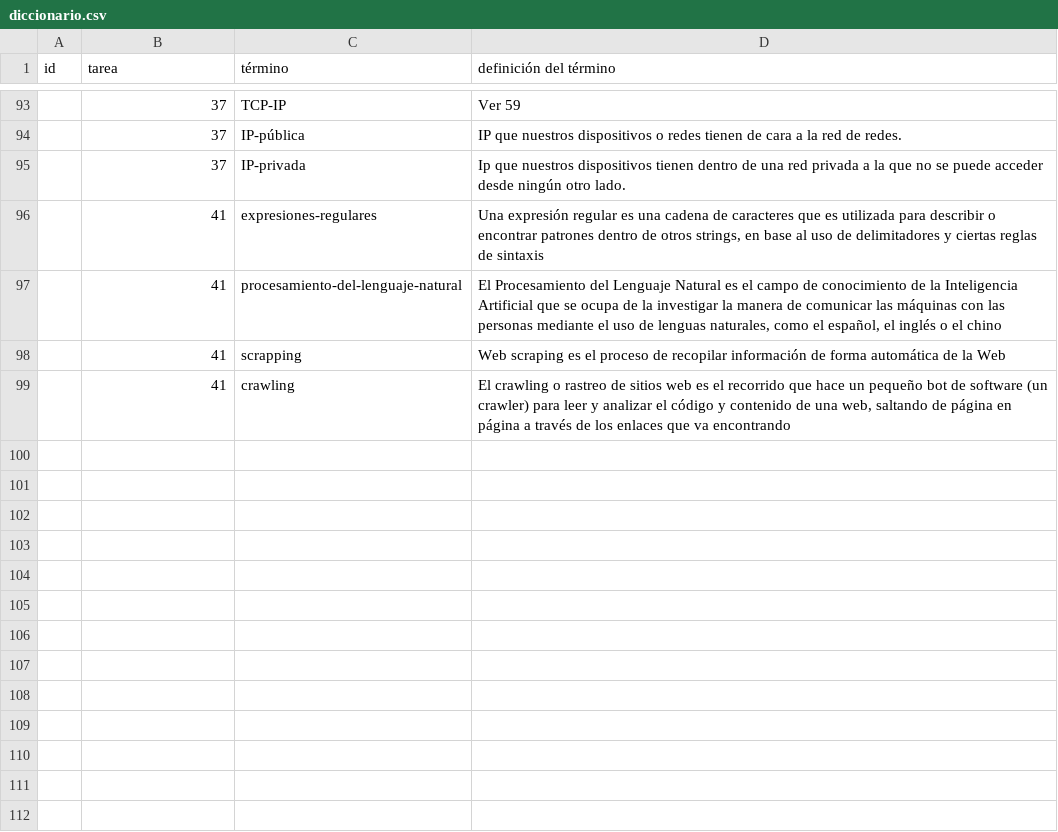
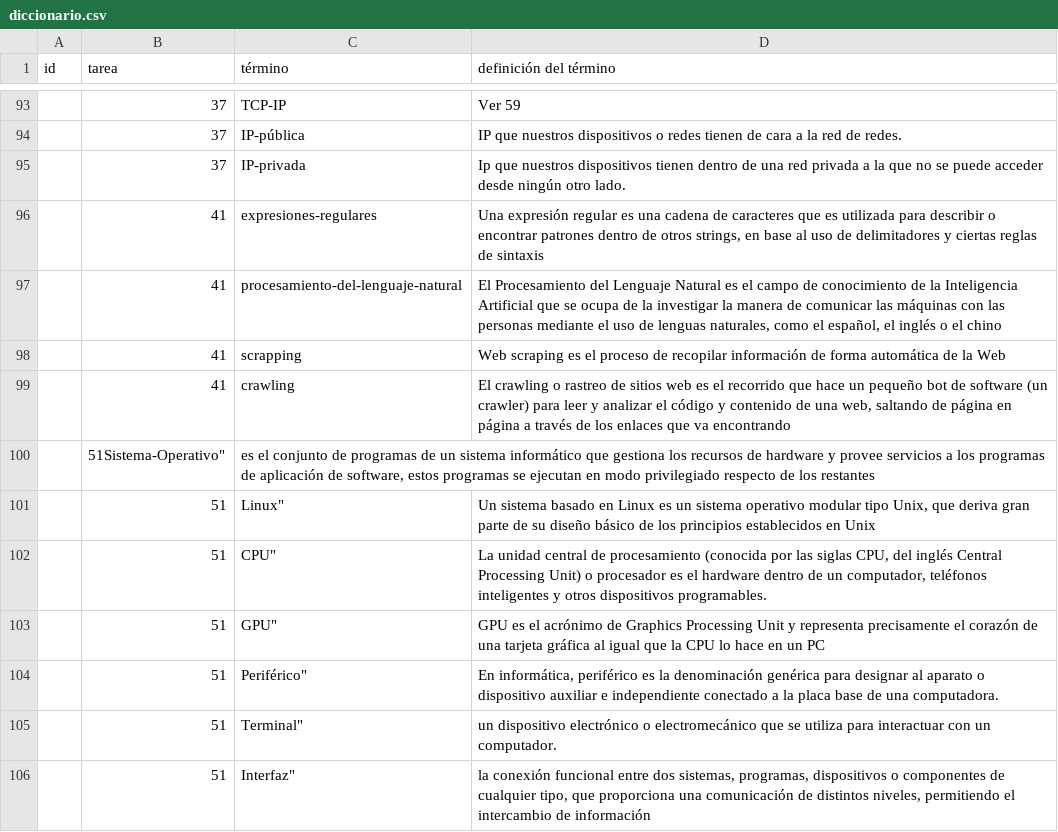
Before and after one commit to AnderGalisteo/theegg_ai, a CSV file: diccionario.csv, drawn as a sheet; only a part is shown, gaps mark what is left out; the diff names each change by its address in the sheet, - before the commit and + after, or states it on an @@ line.

Commit message:
Up tarea 26 y full 41 +

```diff
--- a/diccionario.csv
+++ b/diccionario.csv
+row 100:  | 51Sistema-Operativo" | es el conjunto de programas de un sistema informático que gestiona los recursos de hardware y provee servicios a los programas de aplicación de software, estos programas se ejecutan en modo privilegiado respecto de los restantes
+row 101:  | 51 | Linux" | Un sistema basado en Linux es un sistema operativo modular tipo Unix, que deriva gran parte de su diseño básico de los principios establecidos en Unix
+row 102:  | 51 | CPU" | La unidad central de procesamiento (conocida por las siglas CPU, del inglés Central Processing Unit) o procesador es el hardware dentro de un computador, teléfonos inteligentes y otros dispositivos programables.
+row 103:  | 51 | GPU" | GPU es el acrónimo de Graphics Processing Unit y representa precisamente el corazón de una tarjeta gráfica al igual que la CPU lo hace en un PC
+row 104:  | 51 | Periférico" | En informática, periférico es la denominación genérica para designar al aparato o dispositivo auxiliar e independiente conectado a la placa base de una computadora.
+row 105:  | 51 | Terminal" | un dispositivo electrónico o electromecánico que se utiliza para interactuar con un computador.
+row 106:  | 51 | Interfaz" | la conexión funcional entre dos sistemas, programas, dispositivos o componentes de cualquier tipo, que proporciona una comunicación de distintos niveles, permitiendo el intercambio de información
```
Also changed, not shown: 1 other file.
